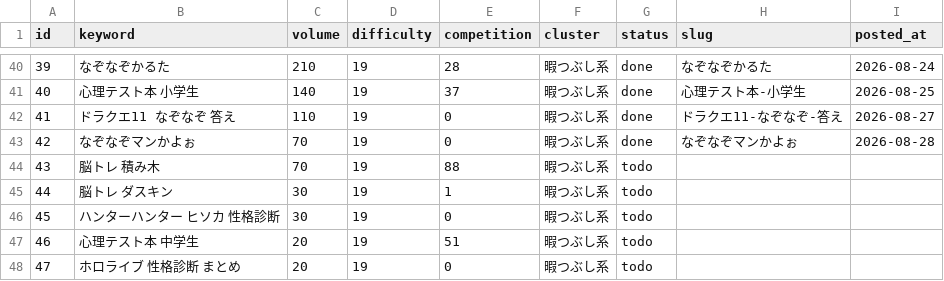
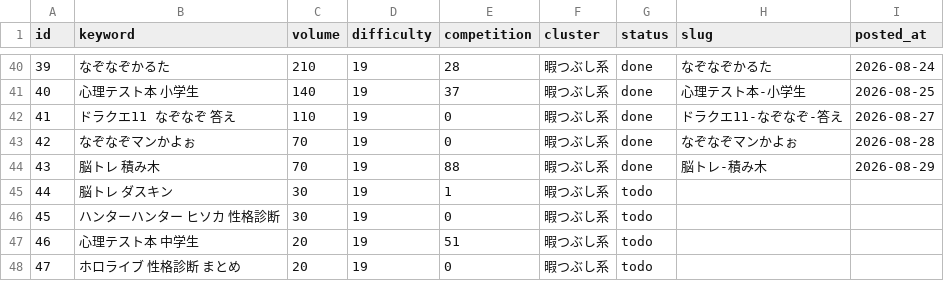
Before and after one commit to jadbac2310-eng/himaname, a CSV file: data/keyword-queue.csv, drawn as a sheet; only a part is shown, gaps mark what is left out.

```diff
--- a/data/keyword-queue.csv
+++ b/data/keyword-queue.csv
@@ -43,3 +43,3 @@ id,keyword,volume,difficulty,competition,cluster,status,slug,posted_at
 42,なぞなぞマンかよぉ,70,19,0,暇つぶし系,done,なぞなぞマンかよぉ,2026-08-28
-43,脳トレ 積み木,70,19,88,暇つぶし系,todo,,
+43,脳トレ 積み木,70,19,88,暇つぶし系,done,脳トレ-積み木,2026-08-29
 44,脳トレ ダスキン,30,19,1,暇つぶし系,todo,,
```
Also changed, not shown: 4 other files.
